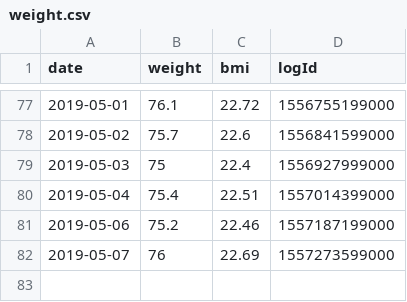
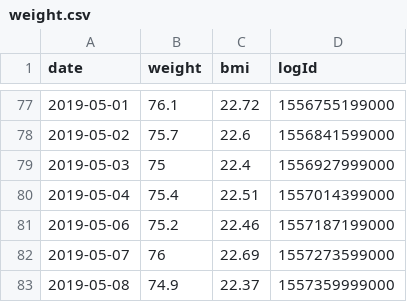
Before and after one commit to Luc-Bams/fitbit, a CSV file: data/weight.csv, drawn as a sheet; only a part is shown, gaps mark what is left out.

```diff
--- a/data/weight.csv
+++ b/data/weight.csv
@@ -82 +82,2 @@ date,weight,bmi,logId
 2019-05-07,76,22.69,1557273599000
+2019-05-08,74.9,22.37,1557359999000
```
Also changed, not shown: data/act_activityCalories.csv, data/act_caloriesBMR.csv, 1 other file.
